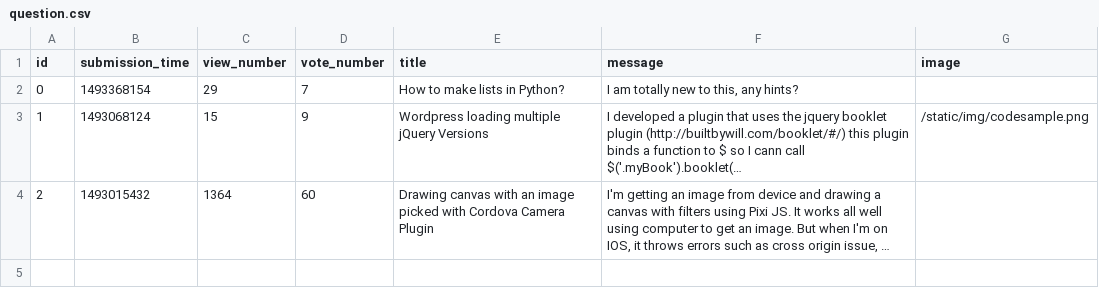
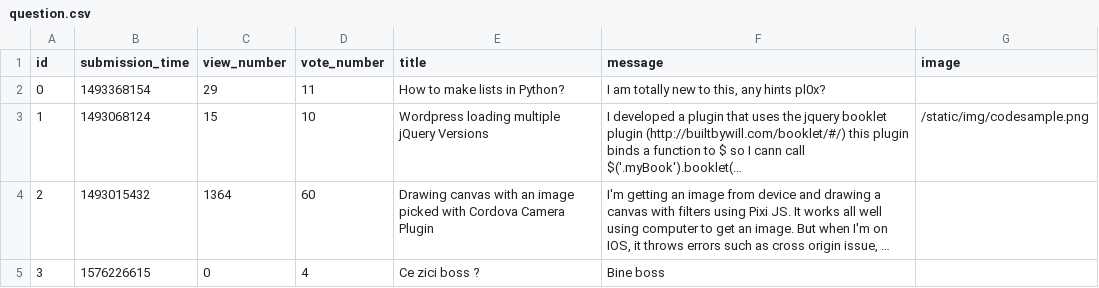
Before and after one commit to dandumitriu33/ask-mate-python, a CSV file: sample_data/question.csv, drawn as a sheet; long unchanged cells end in …; the diff names each change by its address in the sheet, - before the commit and + after, or states it on an @@ line.

```diff
--- a/sample_data/question.csv
+++ b/sample_data/question.csv
-D2 (vote_number): 7
+D2 (vote_number): 11
-F2 (message): I am totally new to this, any hints?
+F2 (message): I am totally new to this, any hints pl0x?
-D3 (vote_number): 9
+D3 (vote_number): 10
+row 5: 3 | 1576226615 | 0 | 4 | Ce zici boss ? | Bine boss
```
Also changed, not shown: 18 other files.
